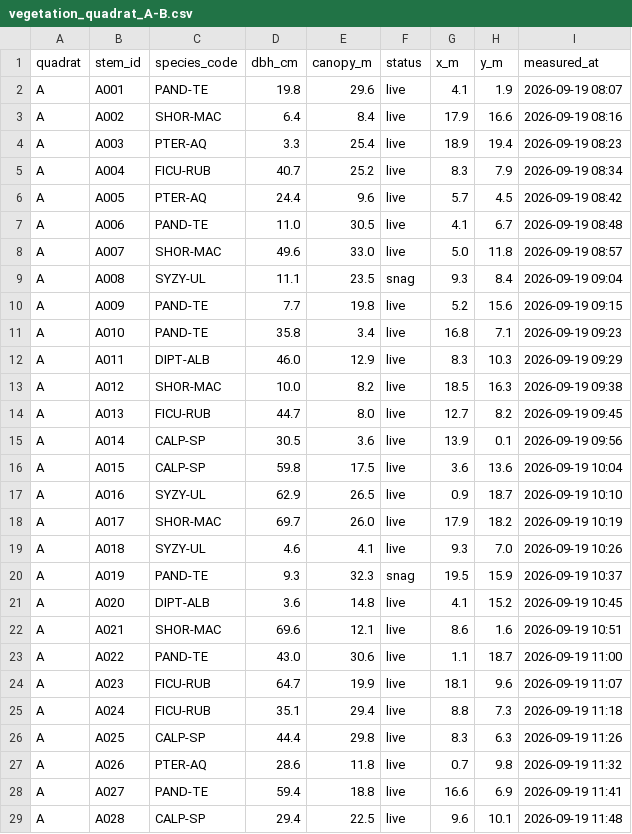
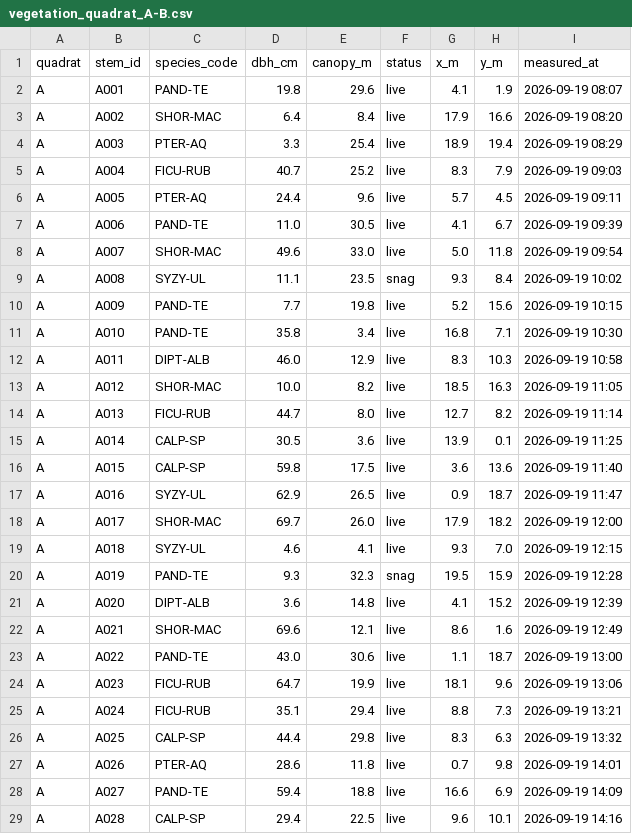
Before and after one commit to Mike798-cloud/forest, a CSV file: assets/data/vegetation_quadrat_A-B.csv, drawn as a sheet; only a part is shown; the diff covers the shown part only.

```diff
--- a/assets/data/vegetation_quadrat_A-B.csv
+++ b/assets/data/vegetation_quadrat_A-B.csv
@@ -2,28 +2,28 @@
 A,A001,PAND-TE,19.8,29.6,live,4.1,1.9,2026-09-19 08:07
-A,A002,SHOR-MAC,6.4,8.4,live,17.9,16.6,2026-09-19 08:16
-A,A003,PTER-AQ,3.3,25.4,live,18.9,19.4,2026-09-19 08:23
-A,A004,FICU-RUB,40.7,25.2,live,8.3,7.9,2026-09-19 08:34
-A,A005,PTER-AQ,24.4,9.6,live,5.7,4.5,2026-09-19 08:42
-A,A006,PAND-TE,11.0,30.5,live,4.1,6.7,2026-09-19 08:48
-A,A007,SHOR-MAC,49.6,33.0,live,5.0,11.8,2026-09-19 08:57
-A,A008,SYZY-UL,11.1,23.5,snag,9.3,8.4,2026-09-19 09:04
-A,A009,PAND-TE,7.7,19.8,live,5.2,15.6,2026-09-19 09:15
-A,A010,PAND-TE,35.8,3.4,live,16.8,7.1,2026-09-19 09:23
-A,A011,DIPT-ALB,46.0,12.9,live,8.3,10.3,2026-09-19 09:29
-A,A012,SHOR-MAC,10.0,8.2,live,18.5,16.3,2026-09-19 09:38
-A,A013,FICU-RUB,44.7,8.0,live,12.7,8.2,2026-09-19 09:45
-A,A014,CALP-SP,30.5,3.6,live,13.9,0.1,2026-09-19 09:56
-A,A015,CALP-SP,59.8,17.5,live,3.6,13.6,2026-09-19 10:04
-A,A016,SYZY-UL,62.9,26.5,live,0.9,18.7,2026-09-19 10:10
-A,A017,SHOR-MAC,69.7,26.0,live,17.9,18.2,2026-09-19 10:19
-A,A018,SYZY-UL,4.6,4.1,live,9.3,7.0,2026-09-19 10:26
-A,A019,PAND-TE,9.3,32.3,snag,19.5,15.9,2026-09-19 10:37
-A,A020,DIPT-ALB,3.6,14.8,live,4.1,15.2,2026-09-19 10:45
-A,A021,SHOR-MAC,69.6,12.1,live,8.6,1.6,2026-09-19 10:51
-A,A022,PAND-TE,43.0,30.6,live,1.1,18.7,2026-09-19 11:00
-A,A023,FICU-RUB,64.7,19.9,live,18.1,9.6,2026-09-19 11:07
-A,A024,FICU-RUB,35.1,29.4,live,8.8,7.3,2026-09-19 11:18
-A,A025,CALP-SP,44.4,29.8,live,8.3,6.3,2026-09-19 11:26
-A,A026,PTER-AQ,28.6,11.8,live,0.7,9.8,2026-09-19 11:32
-A,A027,PAND-TE,59.4,18.8,live,16.6,6.9,2026-09-19 11:41
-A,A028,CALP-SP,29.4,22.5,live,9.6,10.1,2026-09-19 11:48
+A,A002,SHOR-MAC,6.4,8.4,live,17.9,16.6,2026-09-19 08:20
+A,A003,PTER-AQ,3.3,25.4,live,18.9,19.4,2026-09-19 08:29
+A,A004,FICU-RUB,40.7,25.2,live,8.3,7.9,2026-09-19 09:03
+A,A005,PTER-AQ,24.4,9.6,live,5.7,4.5,2026-09-19 09:11
+A,A006,PAND-TE,11.0,30.5,live,4.1,6.7,2026-09-19 09:39
+A,A007,SHOR-MAC,49.6,33.0,live,5.0,11.8,2026-09-19 09:54
+A,A008,SYZY-UL,11.1,23.5,snag,9.3,8.4,2026-09-19 10:02
+A,A009,PAND-TE,7.7,19.8,live,5.2,15.6,2026-09-19 10:15
+A,A010,PAND-TE,35.8,3.4,live,16.8,7.1,2026-09-19 10:30
+A,A011,DIPT-ALB,46.0,12.9,live,8.3,10.3,2026-09-19 10:58
+A,A012,SHOR-MAC,10.0,8.2,live,18.5,16.3,2026-09-19 11:05
+A,A013,FICU-RUB,44.7,8.0,live,12.7,8.2,2026-09-19 11:14
+A,A014,CALP-SP,30.5,3.6,live,13.9,0.1,2026-09-19 11:25
+A,A015,CALP-SP,59.8,17.5,live,3.6,13.6,2026-09-19 11:40
+A,A016,SYZY-UL,62.9,26.5,live,0.9,18.7,2026-09-19 11:47
+A,A017,SHOR-MAC,69.7,26.0,live,17.9,18.2,2026-09-19 12:00
+A,A018,SYZY-UL,4.6,4.1,live,9.3,7.0,2026-09-19 12:15
+A,A019,PAND-TE,9.3,32.3,snag,19.5,15.9,2026-09-19 12:28
+A,A020,DIPT-ALB,3.6,14.8,live,4.1,15.2,2026-09-19 12:39
+A,A021,SHOR-MAC,69.6,12.1,live,8.6,1.6,2026-09-19 12:49
+A,A022,PAND-TE,43.0,30.6,live,1.1,18.7,2026-09-19 13:00
+A,A023,FICU-RUB,64.7,19.9,live,18.1,9.6,2026-09-19 13:06
+A,A024,FICU-RUB,35.1,29.4,live,8.8,7.3,2026-09-19 13:21
+A,A025,CALP-SP,44.4,29.8,live,8.3,6.3,2026-09-19 13:32
+A,A026,PTER-AQ,28.6,11.8,live,0.7,9.8,2026-09-19 14:01
+A,A027,PAND-TE,59.4,18.8,live,16.6,6.9,2026-09-19 14:09
+A,A028,CALP-SP,29.4,22.5,live,9.6,10.1,2026-09-19 14:16
```
Also changed, not shown: 92 edited cells elsewhere in this file, assets/data/UL09_acoustics_index.csv, assets/data/UL09_rain_gauge_0918-0922.csv, 29 other files.
